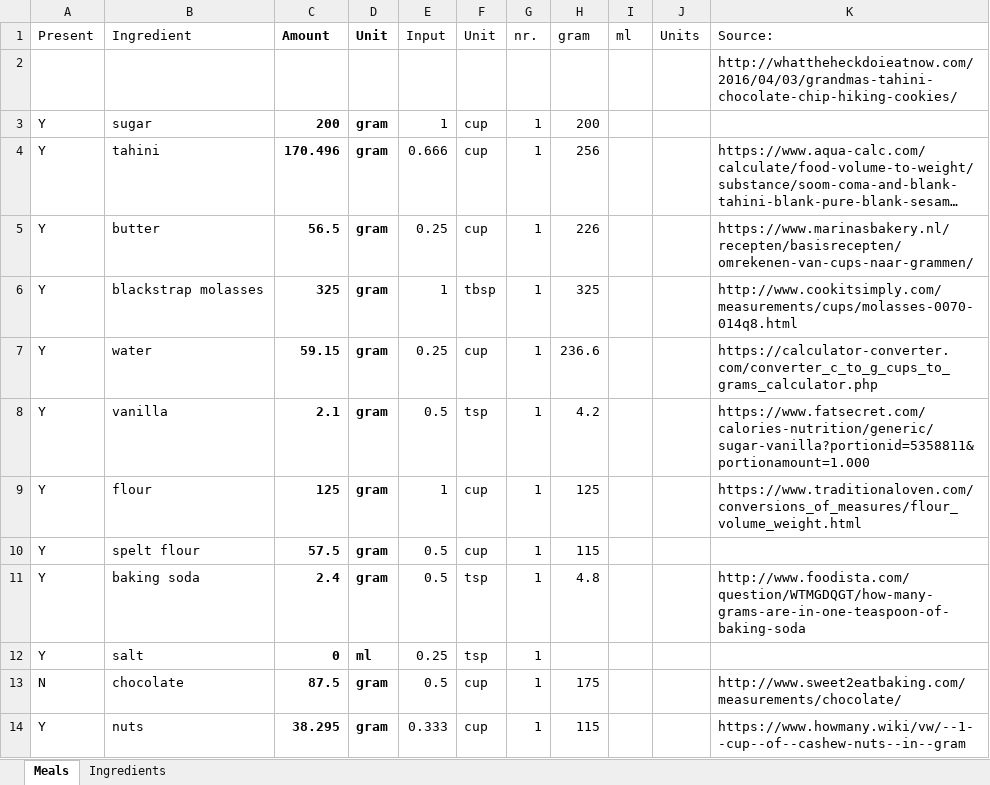
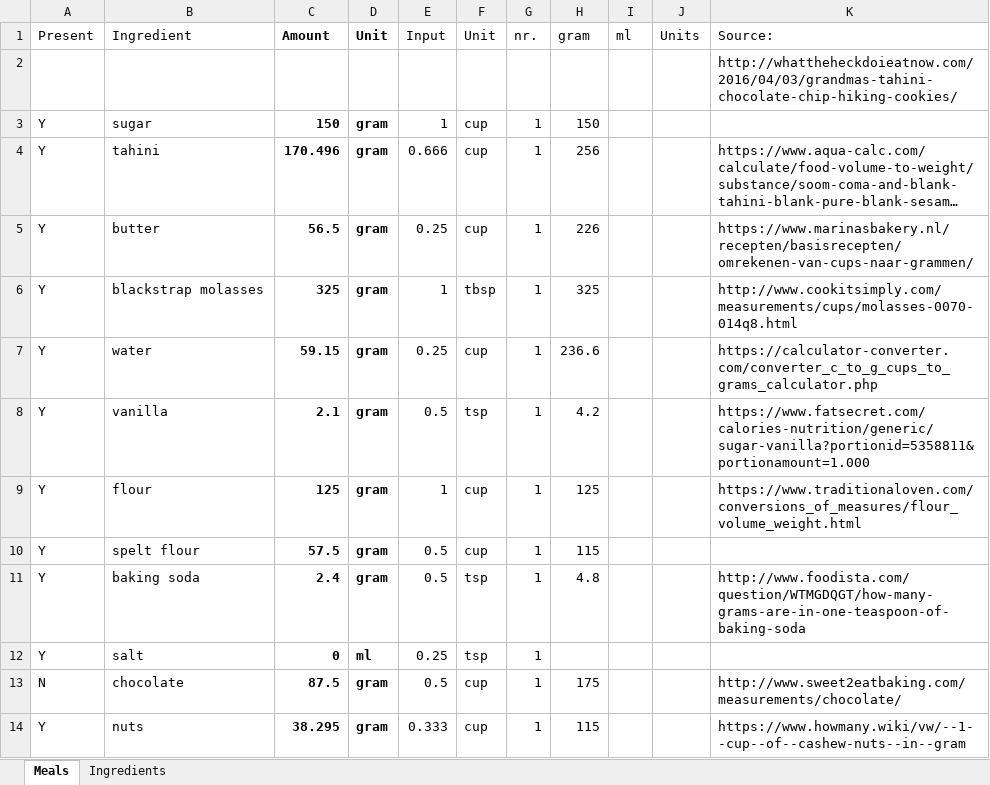
Before and after one commit to unsorted-repos/PublicCodeLibrary, an Excel workbook: SimpleManuals/Nutrition/cookies.xlsx, sheet Meals, drawn as a sheet; long unchanged cells end in …; values as stored, in another font and other column widths than the file's, no borders; the diff names each change by its address in the sheet, - before the commit and + after, or states it on an @@ line.

```diff
--- a/SimpleManuals/Nutrition/cookies.xlsx (sheet Meals)
+++ b/SimpleManuals/Nutrition/cookies.xlsx (sheet Meals)
-C3 (Amount): 200
+C3 (Amount): 150
-H3 (gram): 200
+H3 (gram): 150
```
Also changed, not shown: 2 other files.
